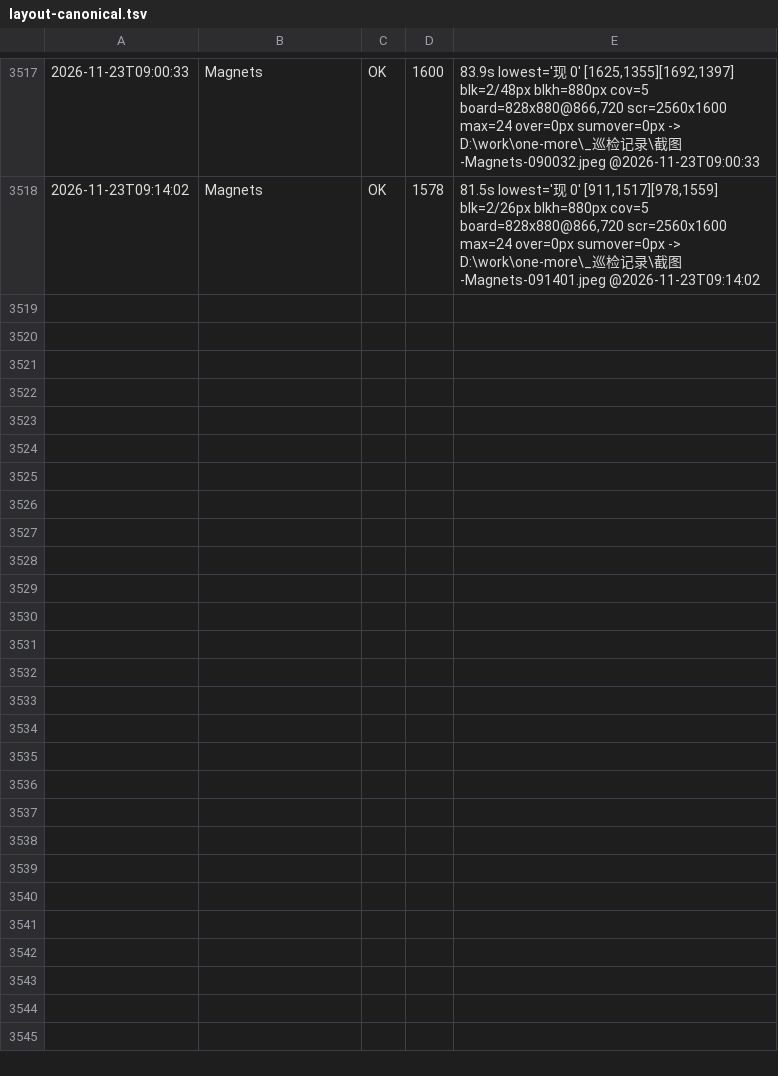
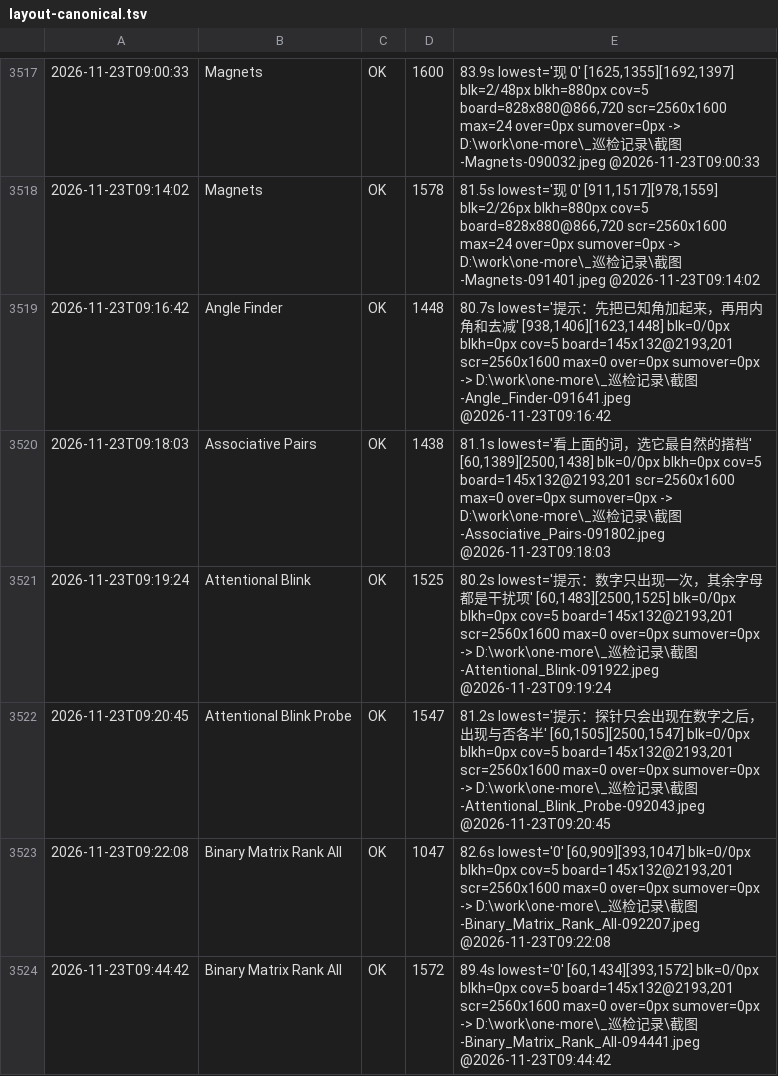
Before and after one commit to AWEsome639/one-more, a TSV file: _巡检记录/layout-canonical.tsv, drawn as a sheet; only a part is shown, gaps mark what is left out.

Commit message:
矩阵秩进阶：矩阵外层 Row→Column 修复只显示一行/最右格被切；ForEach 改用 rowIdx(diffTotal)；bottom 1047→1572

```diff
--- a/_巡检记录/layout-canonical.tsv
+++ b/_巡检记录/layout-canonical.tsv
@@ -3518 +3518,7 @@
 2026-11-23T09:14:02	Magnets	OK	1578	81.5s lowest='现 0' [911,1517][978,1559] blk=2/26px blkh=880px cov=5 board=828x880@866,720 scr=2560x1600 max=24 over=0px sumover=0px -> D:\work\one-more\_巡检记录\截图-Magnets-091401.jpeg @2026-11-23T09:14:02
+2026-11-23T09:16:42	Angle Finder	OK	1448	80.7s lowest='提示：先把已知角加起来，再用内角和去减' [938,1406][1623,1448] blk=0/0px blkh=0px cov=5 board=145x132@2193,201 scr=2560x1600 max=0 over=0px sumover=0px -> D:\work\one-more\_巡检记录\截图-Angle_Finder-091641.jpeg @2026-11-23T09:16:42
+2026-11-23T09:18:03	Associative Pairs	OK	1438	81.1s lowest='看上面的词，选它最自然的搭档' [60,1389][2500,1438] blk=0/0px blkh=0px cov=5 board=145x132@2193,201 scr=2560x1600 max=0 over=0px sumover=0px -> D:\work\one-more\_巡检记录\截图-Associative_Pairs-091802.jpeg @2026-11-23T09:18:03
+2026-11-23T09:19:24	Attentional Blink	OK	1525	80.2s lowest='提示：数字只出现一次，其余字母都是干扰项' [60,1483][2500,1525] blk=0/0px blkh=0px cov=5 board=145x132@2193,201 scr=2560x1600 max=0 over=0px sumover=0px -> D:\work\one-more\_巡检记录\截图-Attentional_Blink-091922.jpeg @2026-11-23T09:19:24
+2026-11-23T09:20:45	Attentional Blink Probe	OK	1547	81.2s lowest='提示：探针只会出现在数字之后，出现与否各半' [60,1505][2500,1547] blk=0/0px blkh=0px cov=5 board=145x132@2193,201 scr=2560x1600 max=0 over=0px sumover=0px -> D:\work\one-more\_巡检记录\截图-Attentional_Blink_Probe-092043.jpeg @2026-11-23T09:20:45
+2026-11-23T09:22:08	Binary Matrix Rank All	OK	1047	82.6s lowest='0' [60,909][393,1047] blk=0/0px blkh=0px cov=5 board=145x132@2193,201 scr=2560x1600 max=0 over=0px sumover=0px -> D:\work\one-more\_巡检记录\截图-Binary_Matrix_Rank_All-092207.jpeg @2026-11-23T09:22:08
+2026-11-23T09:44:42	Binary Matrix Rank All	OK	1572	89.4s lowest='0' [60,1434][393,1572] blk=0/0px blkh=0px cov=5 board=145x132@2193,201 scr=2560x1600 max=0 over=0px sumover=0px -> D:\work\one-more\_巡检记录\截图-Binary_Matrix_Rank_All-094441.jpeg @2026-11-23T09:44:42
```
Also changed, not shown: 2 other files.
